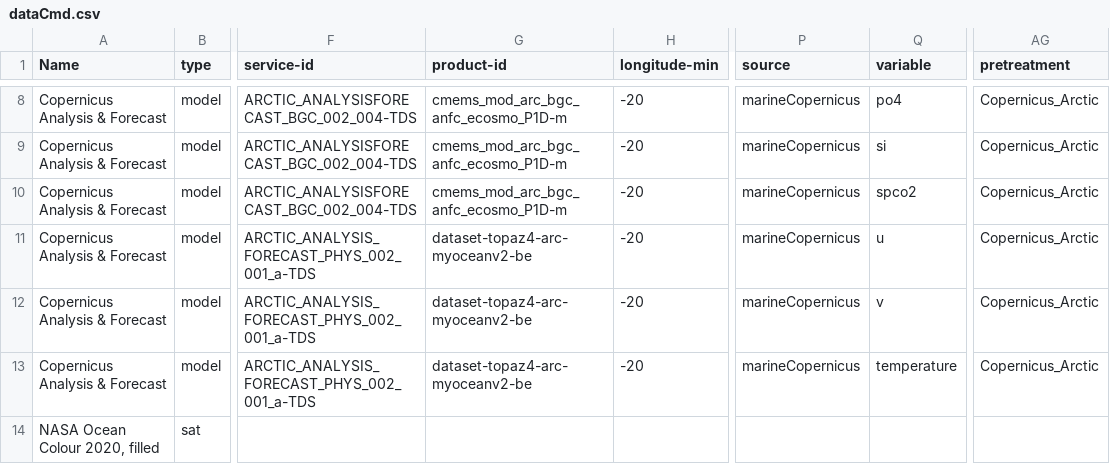
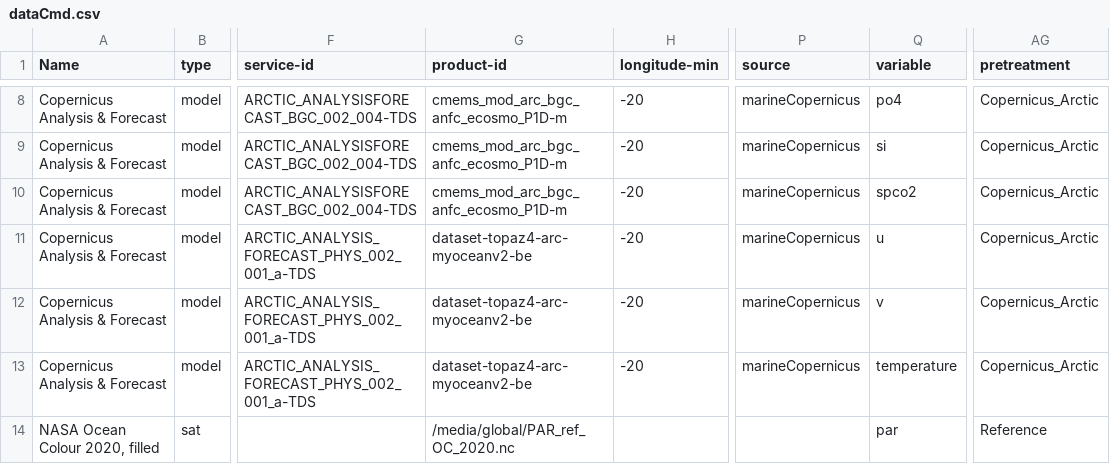
Before and after one commit to ARGANS/shellfish_and_algae-MODEL, a CSV file: global/dataCmd.csv, drawn as a sheet; only a part is shown, gaps mark what is left out; the diff covers the shown part only; the diff names each change by its address in the sheet, - before the commit and + after, or states it on an @@ line.

Commit message:
added some required information about the NASA OC data

```diff
--- a/global/dataCmd.csv
+++ b/global/dataCmd.csv
-G14 (product-id): (empty)
+G14 (product-id): /media/global/PAR_ref_OC_2020.nc
-Q14 (variable): (empty)
+Q14 (variable): par
-AG14 (pretreatment): (empty)
+AG14 (pretreatment): Reference
```
Also changed, not shown: 33 edited cells elsewhere in this file.
